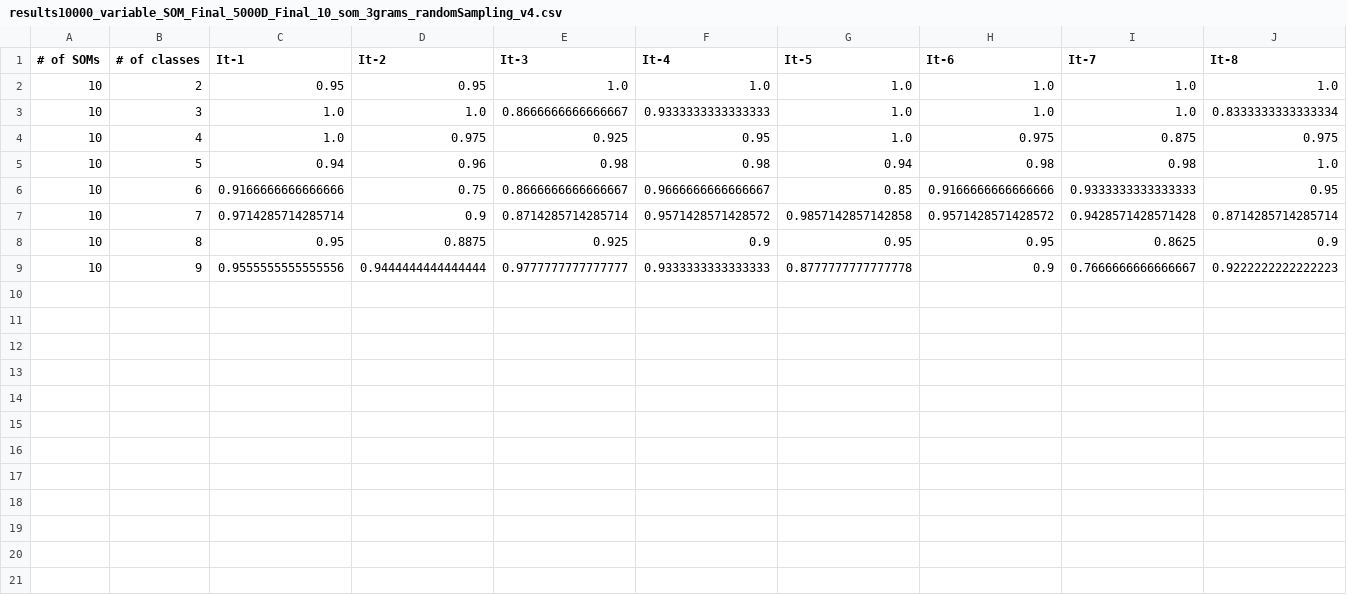
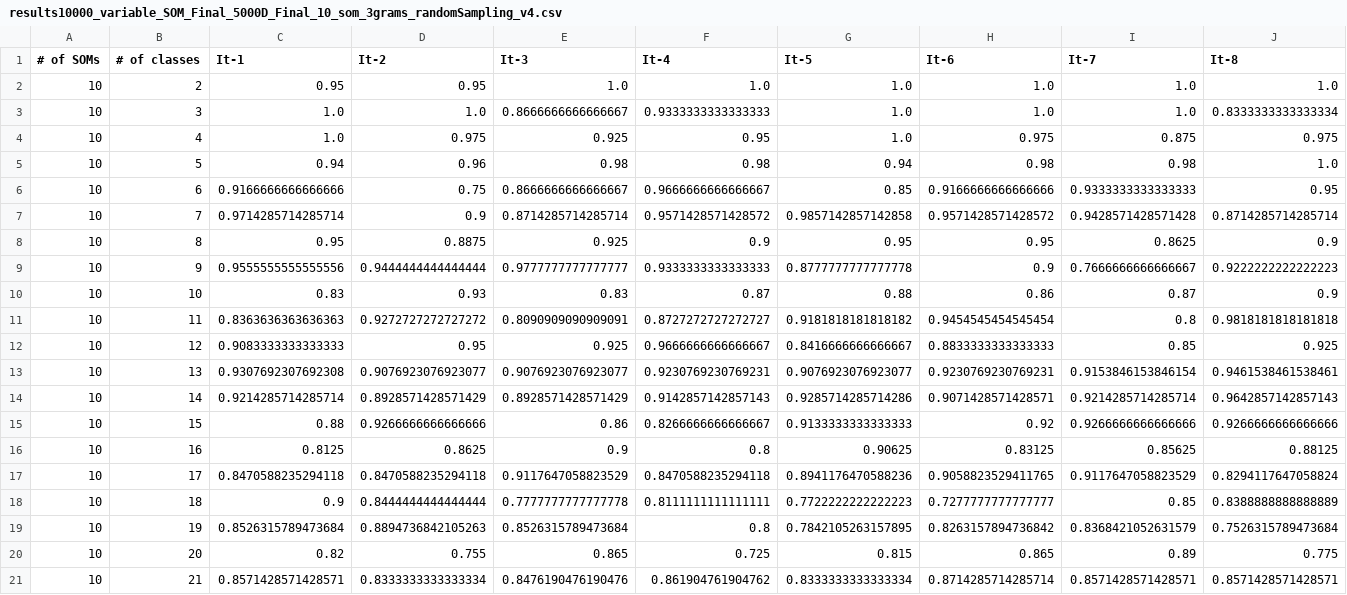
Before and after one commit to eaoltu/hyperseed, a CSV file: Results/results10000_variable_SOM_Final_5000D_Final_10_som_3grams_randomSampling_v4.csv, drawn as a sheet.

Commit message:
Experiments finalized

```diff
--- a/Results/results10000_variable_SOM_Final_5000D_Final_10_som_3grams_randomSampling_v4.csv
+++ b/Results/results10000_variable_SOM_Final_5000D_Final_10_som_3grams_randomSampling_v4.csv
@@ -9 +9,13 @@
 10,9,0.9555555555555556,0.9444444444444444,0.9777777777777777,0.9333333333333333,0.8777777777777778,0.9,0.7666666666666667,0.9222222222222223
+10,10,0.83,0.93,0.83,0.87,0.88,0.86,0.87,0.9
+10,11,0.8363636363636363,0.9272727272727272,0.8090909090909091,0.8727272727272727,0.9181818181818182,0.9454545454545454,0.8,0.9818181818181818
+10,12,0.9083333333333333,0.95,0.925,0.9666666666666667,0.8416666666666667,0.8833333333333333,0.85,0.925
+10,13,0.9307692307692308,0.9076923076923077,0.9076923076923077,0.9230769230769231,0.9076923076923077,0.9230769230769231,0.9153846153846154,0.9461538461538461
+10,14,0.9214285714285714,0.8928571428571429,0.8928571428571429,0.9142857142857143,0.9285714285714286,0.9071428571428571,0.9214285714285714,0.9642857142857143
+10,15,0.88,0.9266666666666666,0.86,0.8266666666666667,0.9133333333333333,0.92,0.9266666666666666,0.9266666666666666
+10,16,0.8125,0.8625,0.9,0.8,0.90625,0.83125,0.85625,0.88125
+10,17,0.8470588235294118,0.8470588235294118,0.9117647058823529,0.8470588235294118,0.8941176470588236,0.9058823529411765,0.9117647058823529,0.8294117647058824
+10,18,0.9,0.8444444444444444,0.7777777777777778,0.8111111111111111,0.7722222222222223,0.7277777777777777,0.85,0.8388888888888889
+10,19,0.8526315789473684,0.8894736842105263,0.8526315789473684,0.8,0.7842105263157895,0.8263157894736842,0.8368421052631579,0.7526315789473684
+10,20,0.82,0.755,0.865,0.725,0.815,0.865,0.89,0.775
+10,21,0.8571428571428571,0.8333333333333334,0.8476190476190476,0.861904761904762,0.8333333333333334,0.8714285714285714,0.8571428571428571,0.8571428571428571
```
Also changed, not shown: Results/results10000_variable_SOM_Final_dimVSacc_21_classes_3gram.csv, 4 other files.
